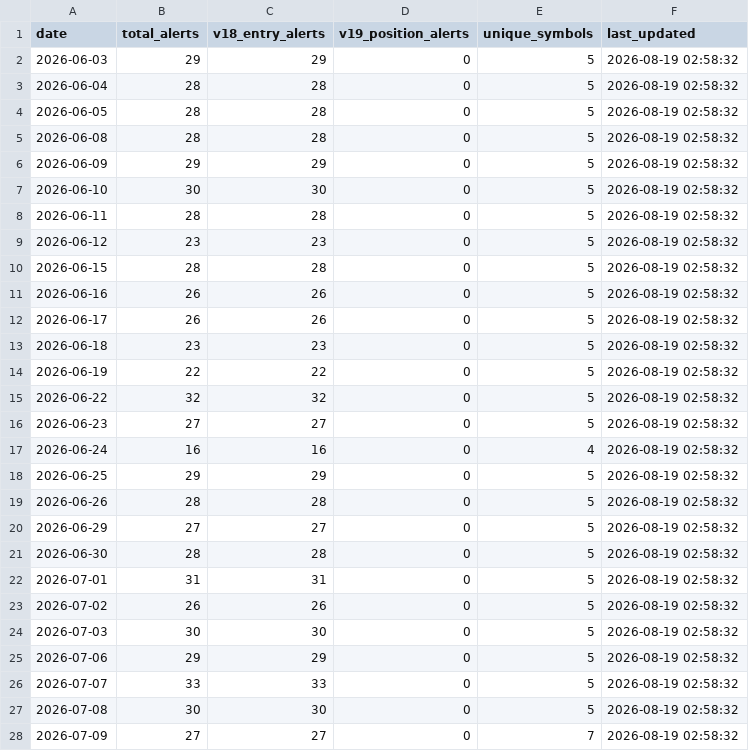
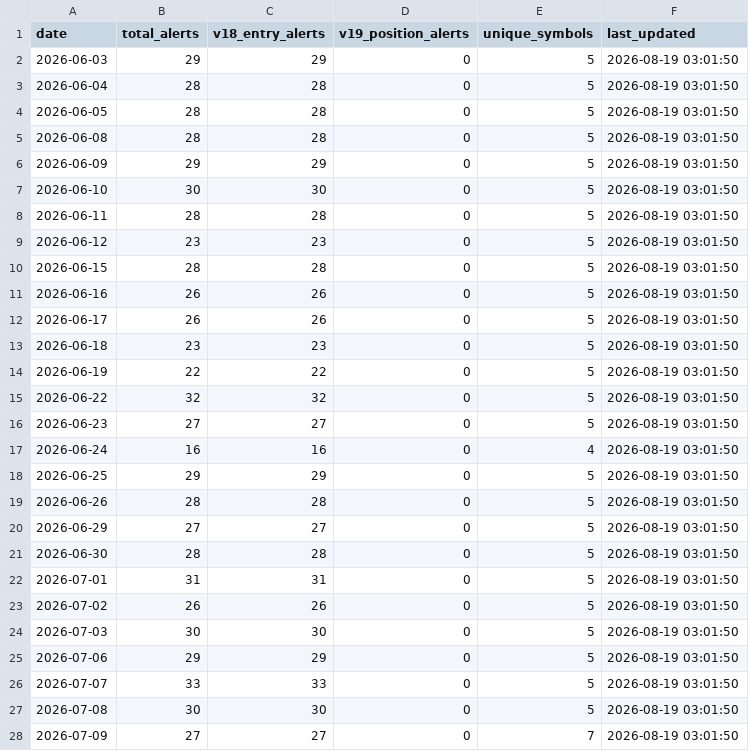
Before and after one commit to tothanhhai02090286-rgb/trading-bot-vn, a CSV file: tracker_output/v193_daily_summary.csv, drawn as a sheet; only a part is shown; the diff covers the shown part only.

Commit message:
V19.3.1 journal sync: update daily summary

```diff
--- a/tracker_output/v193_daily_summary.csv
+++ b/tracker_output/v193_daily_summary.csv
@@ -1,28 +1,28 @@
 date,total_alerts,v18_entry_alerts,v19_position_alerts,unique_symbols,last_updated
-2026-06-03,29,29,0,5,2026-08-19 02:58:32
-2026-06-04,28,28,0,5,2026-08-19 02:58:32
-2026-06-05,28,28,0,5,2026-08-19 02:58:32
-2026-06-08,28,28,0,5,2026-08-19 02:58:32
-2026-06-09,29,29,0,5,2026-08-19 02:58:32
-2026-06-10,30,30,0,5,2026-08-19 02:58:32
-2026-06-11,28,28,0,5,2026-08-19 02:58:32
-2026-06-12,23,23,0,5,2026-08-19 02:58:32
-2026-06-15,28,28,0,5,2026-08-19 02:58:32
-2026-06-16,26,26,0,5,2026-08-19 02:58:32
-2026-06-17,26,26,0,5,2026-08-19 02:58:32
-2026-06-18,23,23,0,5,2026-08-19 02:58:32
-2026-06-19,22,22,0,5,2026-08-19 02:58:32
-2026-06-22,32,32,0,5,2026-08-19 02:58:32
-2026-06-23,27,27,0,5,2026-08-19 02:58:32
-2026-06-24,16,16,0,4,2026-08-19 02:58:32
-2026-06-25,29,29,0,5,2026-08-19 02:58:32
-2026-06-26,28,28,0,5,2026-08-19 02:58:32
-2026-06-29,27,27,0,5,2026-08-19 02:58:32
-2026-06-30,28,28,0,5,2026-08-19 02:58:32
-2026-07-01,31,31,0,5,2026-08-19 02:58:32
-2026-07-02,26,26,0,5,2026-08-19 02:58:32
-2026-07-03,30,30,0,5,2026-08-19 02:58:32
-2026-07-06,29,29,0,5,2026-08-19 02:58:32
-2026-07-07,33,33,0,5,2026-08-19 02:58:32
-2026-07-08,30,30,0,5,2026-08-19 02:58:32
-2026-07-09,27,27,0,7,2026-08-19 02:58:32
+2026-06-03,29,29,0,5,2026-08-19 03:01:50
+2026-06-04,28,28,0,5,2026-08-19 03:01:50
+2026-06-05,28,28,0,5,2026-08-19 03:01:50
+2026-06-08,28,28,0,5,2026-08-19 03:01:50
+2026-06-09,29,29,0,5,2026-08-19 03:01:50
+2026-06-10,30,30,0,5,2026-08-19 03:01:50
+2026-06-11,28,28,0,5,2026-08-19 03:01:50
+2026-06-12,23,23,0,5,2026-08-19 03:01:50
+2026-06-15,28,28,0,5,2026-08-19 03:01:50
+2026-06-16,26,26,0,5,2026-08-19 03:01:50
+2026-06-17,26,26,0,5,2026-08-19 03:01:50
+2026-06-18,23,23,0,5,2026-08-19 03:01:50
+2026-06-19,22,22,0,5,2026-08-19 03:01:50
+2026-06-22,32,32,0,5,2026-08-19 03:01:50
+2026-06-23,27,27,0,5,2026-08-19 03:01:50
+2026-06-24,16,16,0,4,2026-08-19 03:01:50
+2026-06-25,29,29,0,5,2026-08-19 03:01:50
+2026-06-26,28,28,0,5,2026-08-19 03:01:50
+2026-06-29,27,27,0,5,2026-08-19 03:01:50
+2026-06-30,28,28,0,5,2026-08-19 03:01:50
+2026-07-01,31,31,0,5,2026-08-19 03:01:50
+2026-07-02,26,26,0,5,2026-08-19 03:01:50
+2026-07-03,30,30,0,5,2026-08-19 03:01:50
+2026-07-06,29,29,0,5,2026-08-19 03:01:50
+2026-07-07,33,33,0,5,2026-08-19 03:01:50
+2026-07-08,30,30,0,5,2026-08-19 03:01:50
+2026-07-09,27,27,0,7,2026-08-19 03:01:50
```
Also changed, not shown: 31 edited cells elsewhere in this file.
